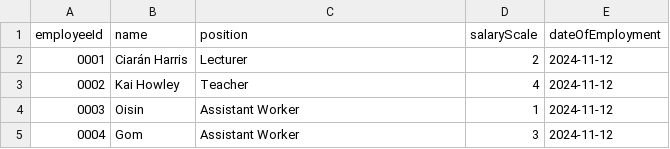
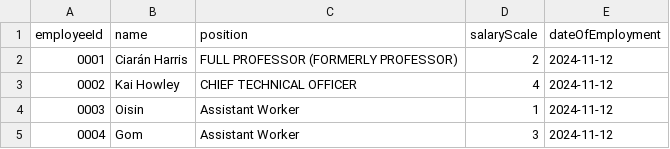
Before and after one commit to 23364092/Object-Oriented-Development-Project, a CSV file: Employees.csv, drawn as a sheet.

```diff
--- a/Employees.csv
+++ b/Employees.csv
@@ -1,4 +1,4 @@
 employeeId,name,position,salaryScale,dateOfEmployment
-0001,Ciarán Harris,Lecturer,2,2024-11-12
-0002,Kai Howley,Teacher,4,2024-11-12
+0001,Ciarán Harris,FULL PROFESSOR (FORMERLY PROFESSOR),2,2024-11-12
+0002,Kai Howley,CHIEF TECHNICAL OFFICER,4,2024-11-12
 0003,Oisin,Assistant Worker,1,2024-11-12
```
Also changed, not shown: 7 other files.
